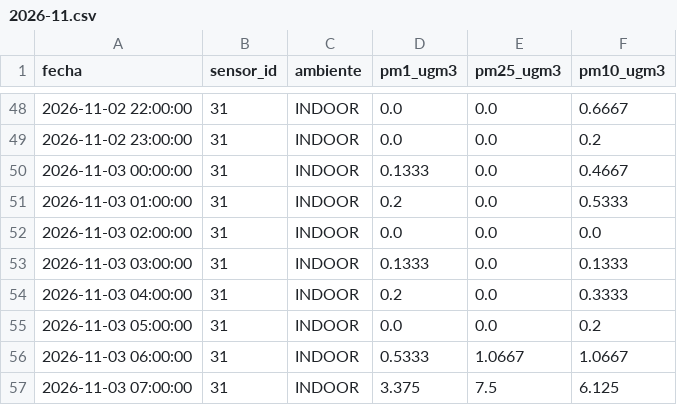
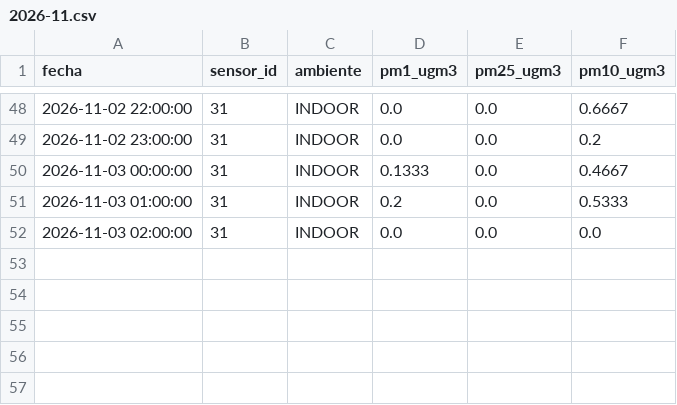
Before and after one commit to cmasudd/aireAysen, a CSV file: data/sensor-31/2026-11.csv, drawn as a sheet; only a part is shown, gaps mark what is left out; the diff names each change by its address in the sheet, - before the commit and + after, or states it on an @@ line.

```diff
--- a/data/sensor-31/2026-11.csv
+++ b/data/sensor-31/2026-11.csv
-row 53: 2026-11-03 03:00:00 | 31 | INDOOR | 0.1333 | 0.0 | 0.1333
-row 54: 2026-11-03 04:00:00 | 31 | INDOOR | 0.2 | 0.0 | 0.3333
-row 55: 2026-11-03 05:00:00 | 31 | INDOOR | 0.0 | 0.0 | 0.2
-row 56: 2026-11-03 06:00:00 | 31 | INDOOR | 0.5333 | 1.0667 | 1.0667
-row 57: 2026-11-03 07:00:00 | 31 | INDOOR | 3.375 | 7.5 | 6.125
```
Also changed, not shown: data/latest.csv, data/sensor-32/2026-11.csv, 2 other files.
